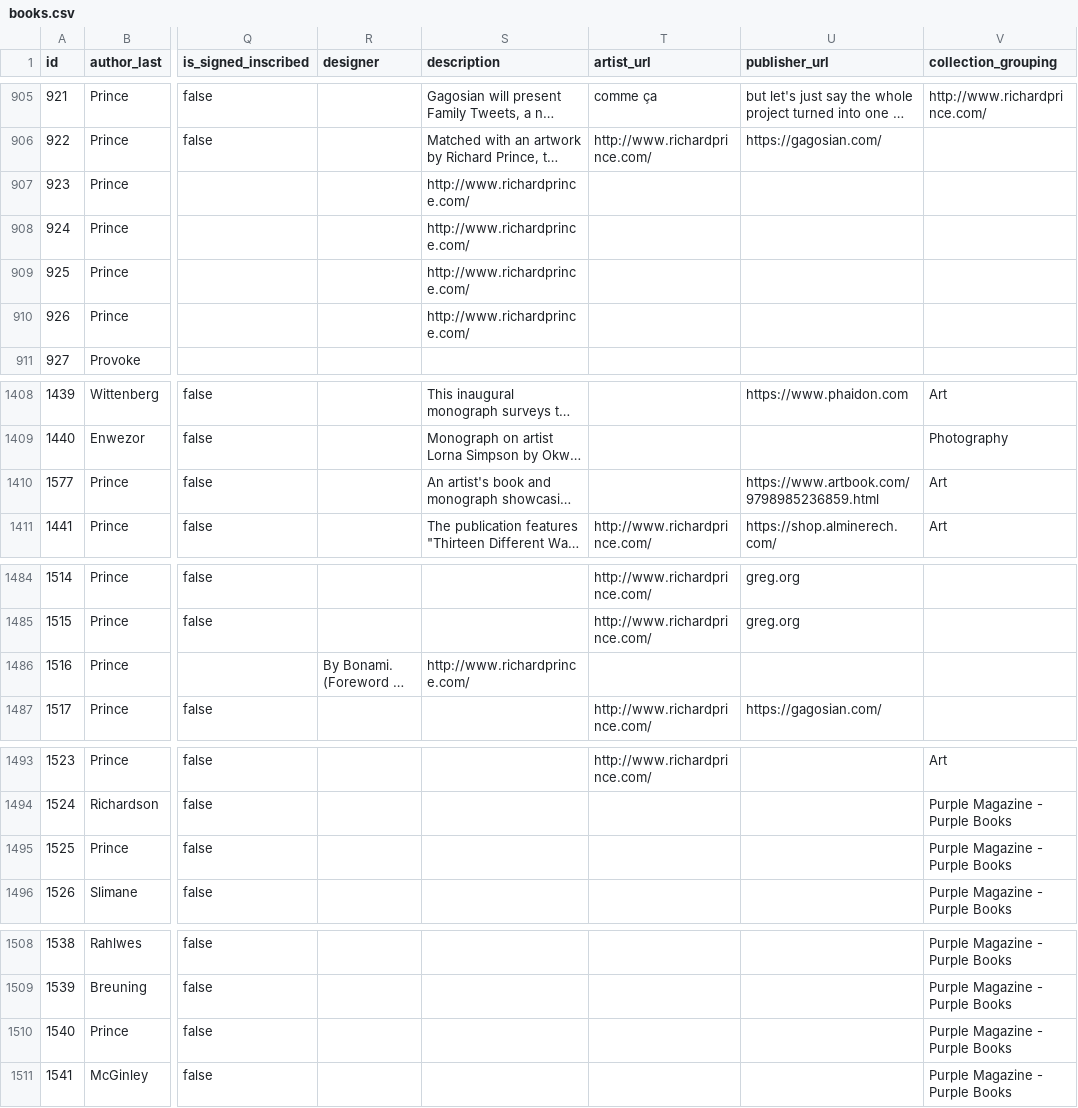
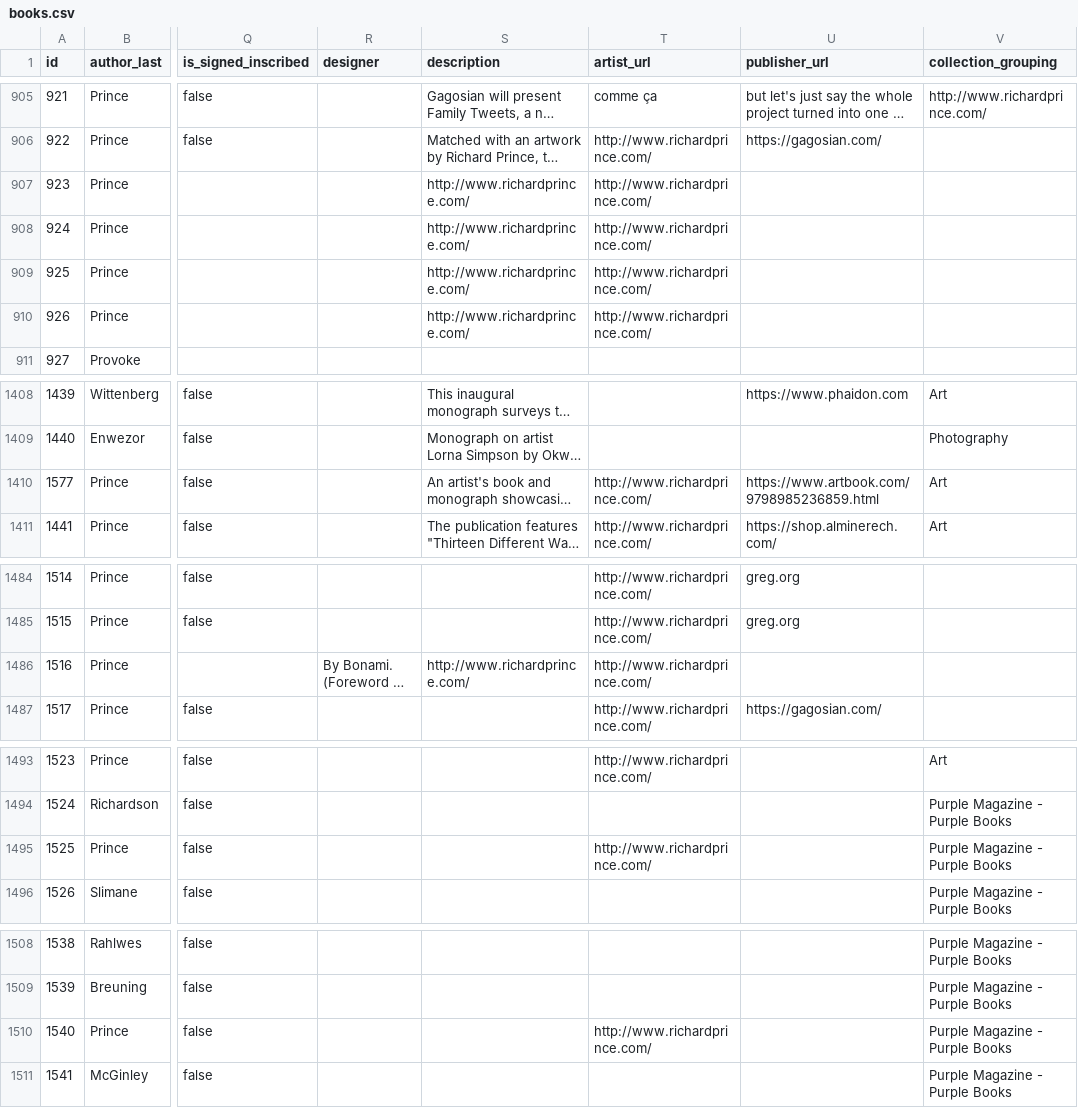
Before and after one commit to Mediaeater/Hudson_Street_Library, a CSV file: src/_data/books.csv, drawn as a sheet; only a part is shown, gaps mark what is left out; long unchanged cells end in …; the diff covers the shown part only; the diff names each change by its address in the sheet, - before the commit and + after, or states it on an @@ line.

```diff
--- a/src/_data/books.csv
+++ b/src/_data/books.csv
-T907:T910 (artist_url): (empty)
+T907:T910 (artist_url): http://www.richardprince.com/
-T1410 (artist_url): (empty)
+T1410 (artist_url): http://www.richardprince.com/
-T1486 (artist_url): (empty)
+T1486 (artist_url): http://www.richardprince.com/
-T1495 (artist_url): (empty)
+T1495 (artist_url): http://www.richardprince.com/
-T1510 (artist_url): (empty)
+T1510 (artist_url): http://www.richardprince.com/
```
Also changed, not shown: 13 edited cells elsewhere in this file.
